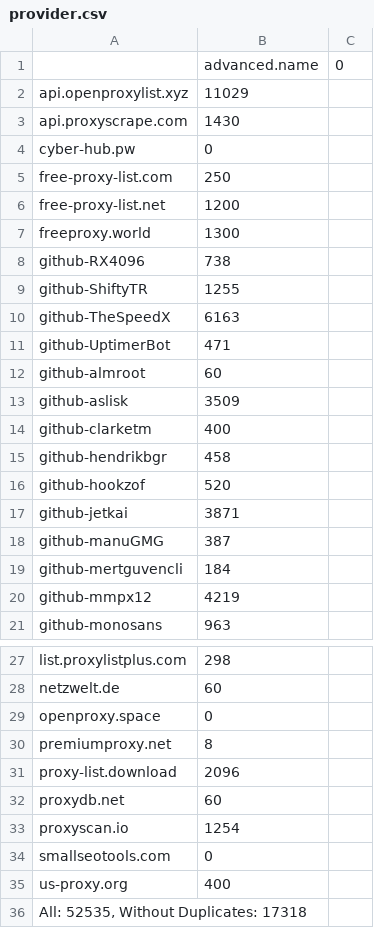
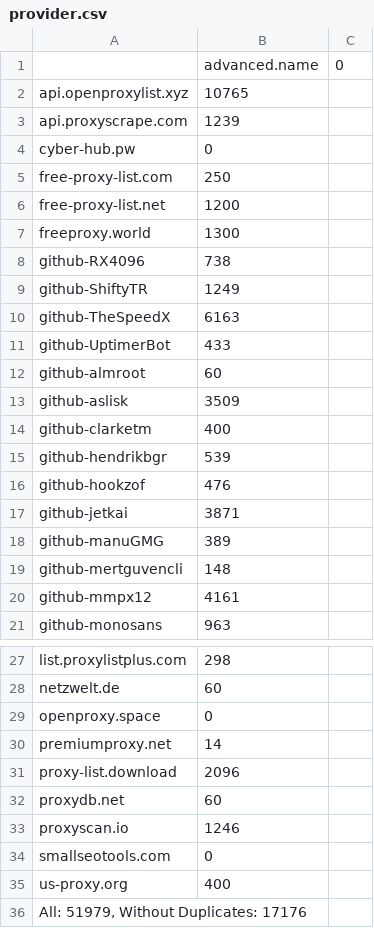
Before and after one commit to tahaluindo/Free-Proxies, a CSV file: proxies/provider.csv, drawn as a sheet; only a part is shown, gaps mark what is left out.

```diff
--- a/proxies/provider.csv
+++ b/proxies/provider.csv
@@ -1,4 +1,4 @@
 ;advanced.name;0
-api.openproxylist.xyz;11029
-api.proxyscrape.com;1430
+api.openproxylist.xyz;10765
+api.proxyscrape.com;1239
 cyber-hub.pw;0
@@ -8,5 +8,5 @@ freeproxy.world;1300
 github-RX4096;738
-github-ShiftyTR;1255
+github-ShiftyTR;1249
 github-TheSpeedX;6163
-github-UptimerBot;471
+github-UptimerBot;433
 github-almroot;60
@@ -14,8 +14,8 @@ github-aslisk;3509
 github-clarketm;400
-github-hendrikbgr;458
-github-hookzof;520
+github-hendrikbgr;539
+github-hookzof;476
 github-jetkai;3871
-github-manuGMG;387
-github-mertguvencli;184
-github-mmpx12;4219
+github-manuGMG;389
+github-mertguvencli;148
+github-mmpx12;4161
 github-monosans;963
@@ -29,8 +29,8 @@ netzwelt.de;60
 openproxy.space;0
-premiumproxy.net;8
+premiumproxy.net;14
 proxy-list.download;2096
 proxydb.net;60
-proxyscan.io;1254
+proxyscan.io;1246
 smallseotools.com;0
 us-proxy.org;400
-All: 52535, Without Duplicates: 17318
+All: 51979, Without Duplicates: 17176
```
Also changed, not shown: proxies/excluded.csv, proxies/misconfigured.csv, 16 other files.
